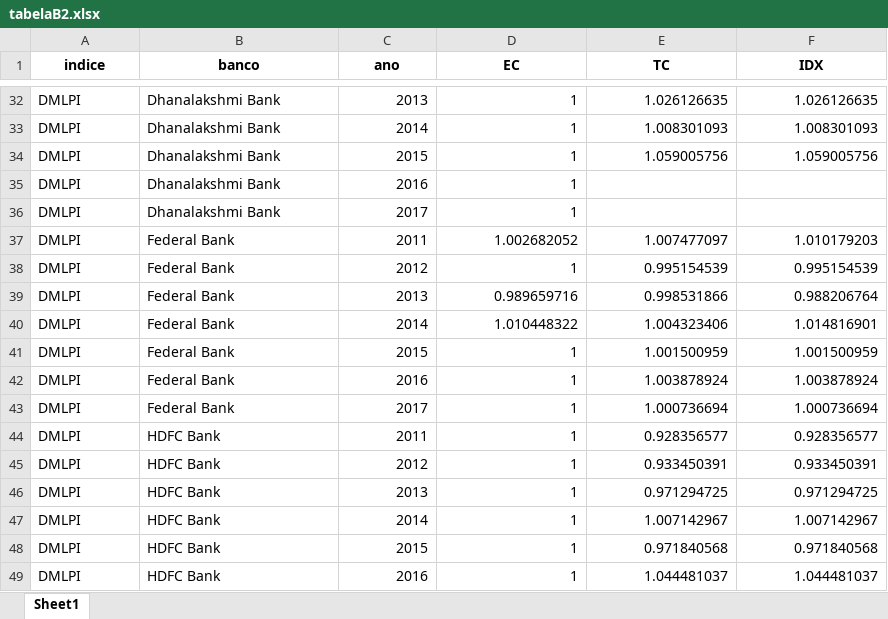
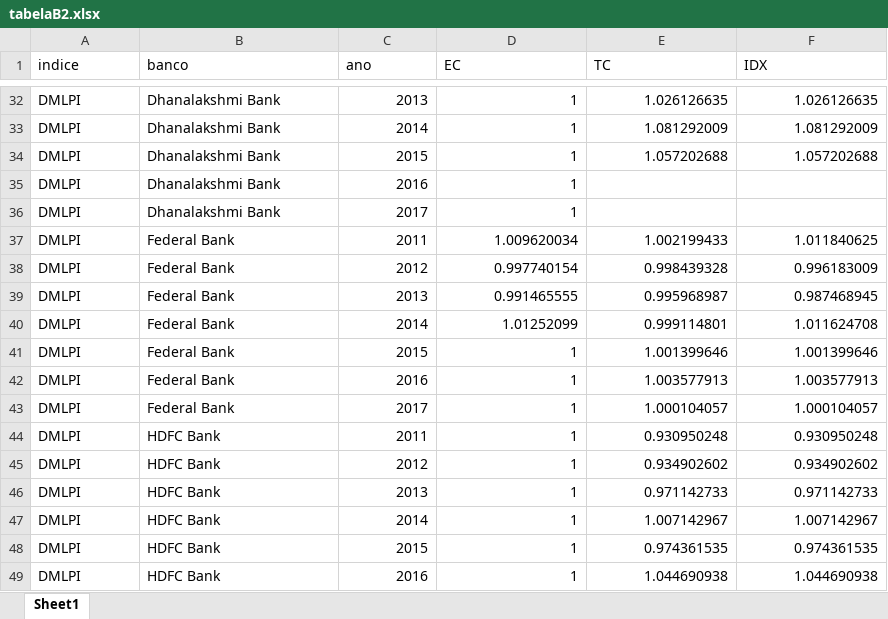
Before and after one commit to rpfeuti/bansal, an Excel workbook: data/saida/tabelaB2.xlsx, sheet Sheet1, drawn as a sheet; only a part is shown, gaps mark what is left out; values as stored, in another font and other column widths than the file's, no borders; the diff covers the shown part only; the diff names each change by its address in the sheet, - before the commit and + after, or states it on an @@ line.

```diff
--- a/data/saida/tabelaB2.xlsx (sheet Sheet1)
+++ b/data/saida/tabelaB2.xlsx (sheet Sheet1)
@@ A1:F1 bold: on → off, alignment: center → left @@
-E33 (TC): 1.008301093
+E33 (TC): 1.081292009
-F33 (IDX): 1.008301093
+F33 (IDX): 1.081292009
-E34 (TC): 1.059005756
+E34 (TC): 1.057202688
-F34 (IDX): 1.059005756
+F34 (IDX): 1.057202688
-D37 (EC): 1.002682052
+D37 (EC): 1.009620034
-E37 (TC): 1.007477097
+E37 (TC): 1.002199433
-F37 (IDX): 1.010179203
+F37 (IDX): 1.011840625
-D38 (EC): 1
+D38 (EC): 0.997740154
-E38 (TC): 0.995154539
+E38 (TC): 0.998439328
-F38 (IDX): 0.995154539
+F38 (IDX): 0.996183009
-D39 (EC): 0.989659716
+D39 (EC): 0.991465555
-E39 (TC): 0.998531866
+E39 (TC): 0.995968987
-F39 (IDX): 0.988206764
+F39 (IDX): 0.987468945
-D40 (EC): 1.010448322
+D40 (EC): 1.01252099
-E40 (TC): 1.004323406
+E40 (TC): 0.999114801
-F40 (IDX): 1.014816901
+F40 (IDX): 1.011624708
-E41 (TC): 1.001500959
+E41 (TC): 1.001399646
-F41 (IDX): 1.001500959
+F41 (IDX): 1.001399646
-E42 (TC): 1.003878924
+E42 (TC): 1.003577913
-F42 (IDX): 1.003878924
+F42 (IDX): 1.003577913
-E43 (TC): 1.000736694
+E43 (TC): 1.000104057
-F43 (IDX): 1.000736694
+F43 (IDX): 1.000104057
-E44 (TC): 0.928356577
+E44 (TC): 0.930950248
-F44 (IDX): 0.928356577
+F44 (IDX): 0.930950248
-E45 (TC): 0.933450391
+E45 (TC): 0.934902602
-F45 (IDX): 0.933450391
+F45 (IDX): 0.934902602
-E46 (TC): 0.971294725
+E46 (TC): 0.971142733
-F46 (IDX): 0.971294725
+F46 (IDX): 0.971142733
-E48 (TC): 0.971840568
+E48 (TC): 0.974361535
-F48 (IDX): 0.971840568
+F48 (IDX): 0.974361535
-E49 (TC): 1.044481037
+E49 (TC): 1.044690938
-F49 (IDX): 1.044481037
+F49 (IDX): 1.044690938
```
Also changed, not shown: 494 edited cells elsewhere in this sheet, data/saida/tabela3.xlsx, data/saida/tabela5.xlsx, 20 other files.
